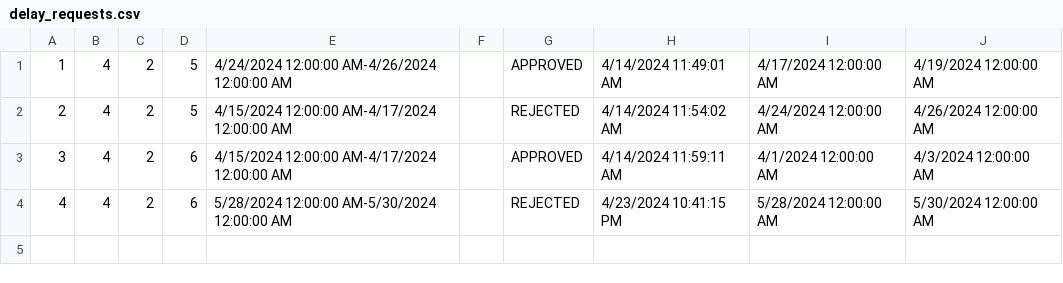
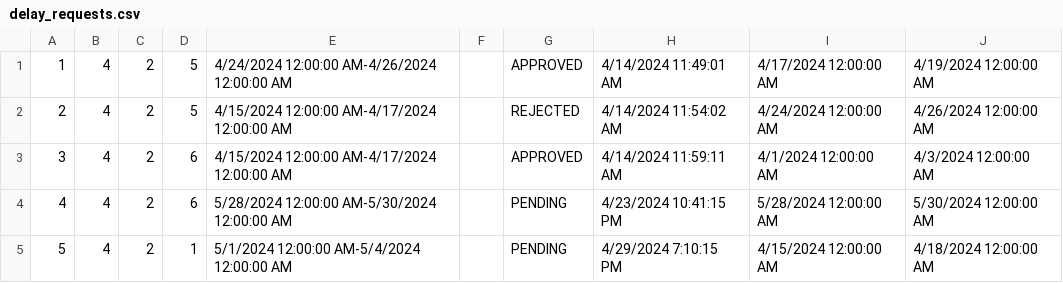
Before and after one commit to katarinap02/booking-application, a CSV file: Resources/Data/delay_requests.csv, drawn as a sheet.

```diff
--- a/Resources/Data/delay_requests.csv
+++ b/Resources/Data/delay_requests.csv
@@ -3,2 +3,3 @@
 3|4|2|6|4/15/2024 12:00:00 AM-4/17/2024 12:00:00 AM||APPROVED|4/14/2024 11:59:11 AM|4/1/2024 12:00:00 AM|4/3/2024 12:00:00 AM
-4|4|2|6|5/28/2024 12:00:00 AM-5/30/2024 12:00:00 AM||REJECTED|4/23/2024 10:41:15 PM|5/28/2024 12:00:00 AM|5/30/2024 12:00:00 AM
+4|4|2|6|5/28/2024 12:00:00 AM-5/30/2024 12:00:00 AM||PENDING|4/23/2024 10:41:15 PM|5/28/2024 12:00:00 AM|5/30/2024 12:00:00 AM
+5|4|2|1|5/1/2024 12:00:00 AM-5/4/2024 12:00:00 AM||PENDING|4/29/2024 7:10:15 PM|4/15/2024 12:00:00 AM|4/18/2024 12:00:00 AM
```
Also changed, not shown: 4 other files.
